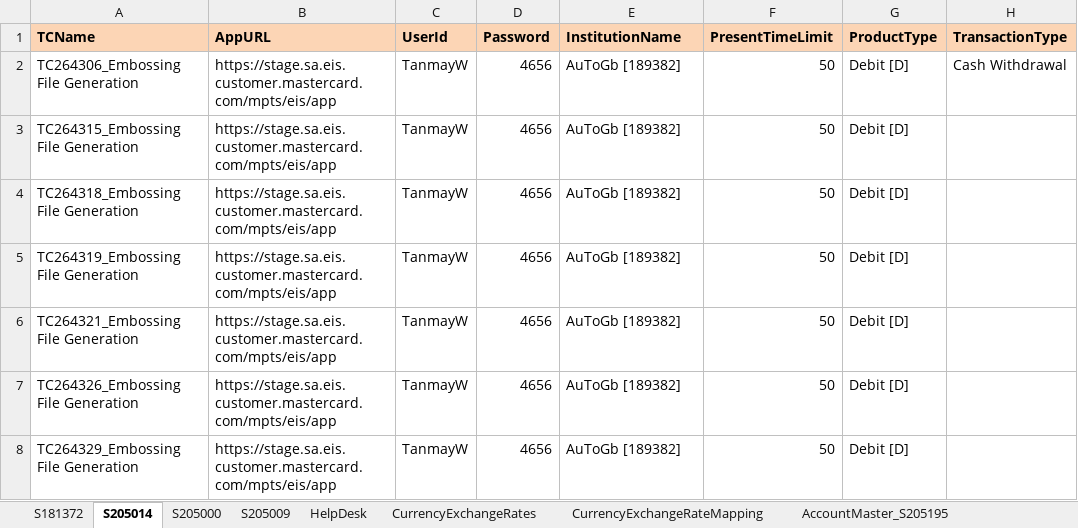
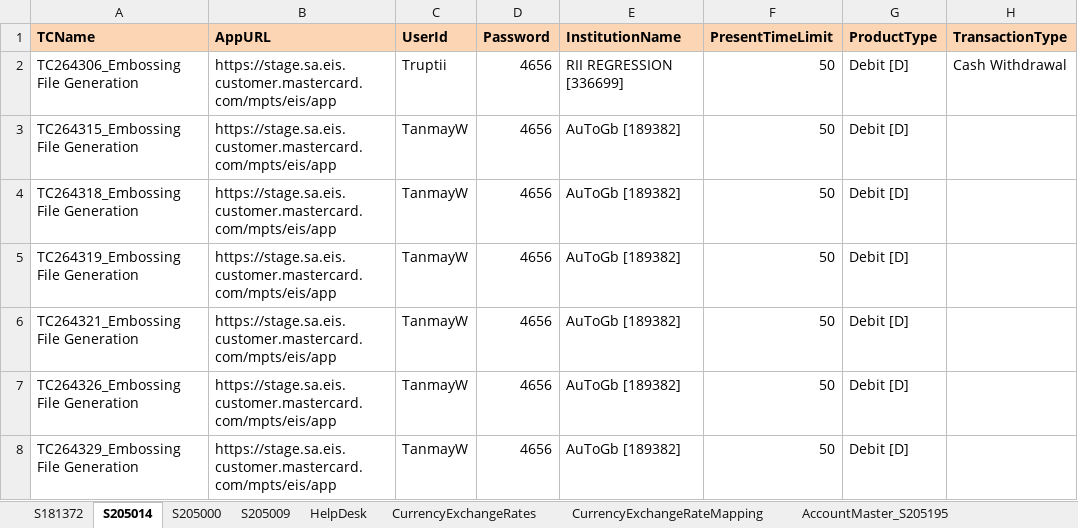
Before and after one commit to scalpovich/TechLarning, an Excel workbook: src/main/resources/config/stageSA/TestData.xlsx, sheet S205014, drawn as a sheet; only a part is shown; values as stored, in another font and other column widths than the file's, no borders; the diff names each change by its address in the sheet, - before the commit and + after, or states it on an @@ line.

```diff
--- a/src/main/resources/config/stageSA/TestData.xlsx (sheet S205014)
+++ b/src/main/resources/config/stageSA/TestData.xlsx (sheet S205014)
-C2 (UserId): TanmayW
+C2 (UserId): Truptii
-E2 (InstitutionName): AuToGb [189382]
+E2 (InstitutionName): RII REGRESSION [336699]
```
Also changed, not shown: 26 other files.
